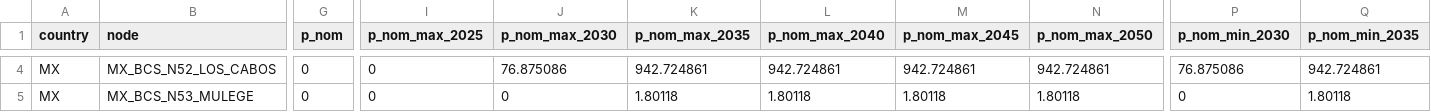
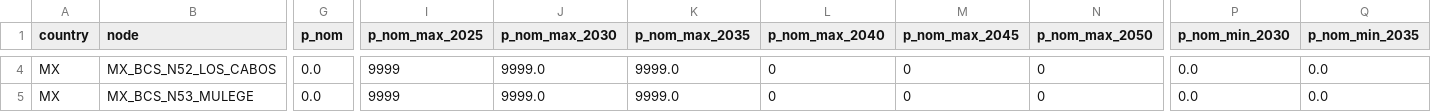
Before and after one commit to Sophia-beep168/pypsa-spice-bcs, a CSV file: data/pypsa-spice-data/project_02/input/descarbonization/power/storage_capacity.csv, drawn as a sheet; only a part is shown, gaps mark what is left out; the diff covers the shown part only; the diff names each change by its address in the sheet, - before the commit and + after, or states it on an @@ line.

```diff
--- a/data/pypsa-spice-data/project_02/input/descarbonization/power/storage_capacity.csv
+++ b/data/pypsa-spice-data/project_02/input/descarbonization/power/storage_capacity.csv
-G4:G5 (p_nom): 0
+G4:G5 (p_nom): 0.0
-I4:I5 (p_nom_max_2025): 0
+I4:I5 (p_nom_max_2025): 9999
-J4 (p_nom_max_2030): 76.875086
+J4 (p_nom_max_2030): 9999.0
-K4 (p_nom_max_2035): 942.724861
+K4 (p_nom_max_2035): 9999.0
-L4 (p_nom_max_2040): 942.724861
+L4 (p_nom_max_2040): 0
-M4 (p_nom_max_2045): 942.724861
+M4 (p_nom_max_2045): 0
-N4 (p_nom_max_2050): 942.724861
+N4 (p_nom_max_2050): 0
-P4 (p_nom_min_2030): 76.875086
+P4 (p_nom_min_2030): 0.0
-Q4 (p_nom_min_2035): 942.724861
+Q4 (p_nom_min_2035): 0.0
-J5 (p_nom_max_2030): 0
+J5 (p_nom_max_2030): 9999.0
-K5 (p_nom_max_2035): 1.80118
+K5 (p_nom_max_2035): 9999.0
-L5 (p_nom_max_2040): 1.80118
+L5 (p_nom_max_2040): 0
-M5 (p_nom_max_2045): 1.80118
+M5 (p_nom_max_2045): 0
-N5 (p_nom_max_2050): 1.80118
+N5 (p_nom_max_2050): 0
-P5 (p_nom_min_2030): 0
+P5 (p_nom_min_2030): 0.0
-Q5 (p_nom_min_2035): 1.80118
+Q5 (p_nom_min_2035): 0.0
```
Also changed, not shown: 31 edited cells elsewhere in this file, data/pypsa-spice-data/project_02/input/descarbonization/power/fuel_supplies.csv, data/pypsa-spice-data/project_02/input/descarbonization/power/interconnector.csv, 4 other files.
